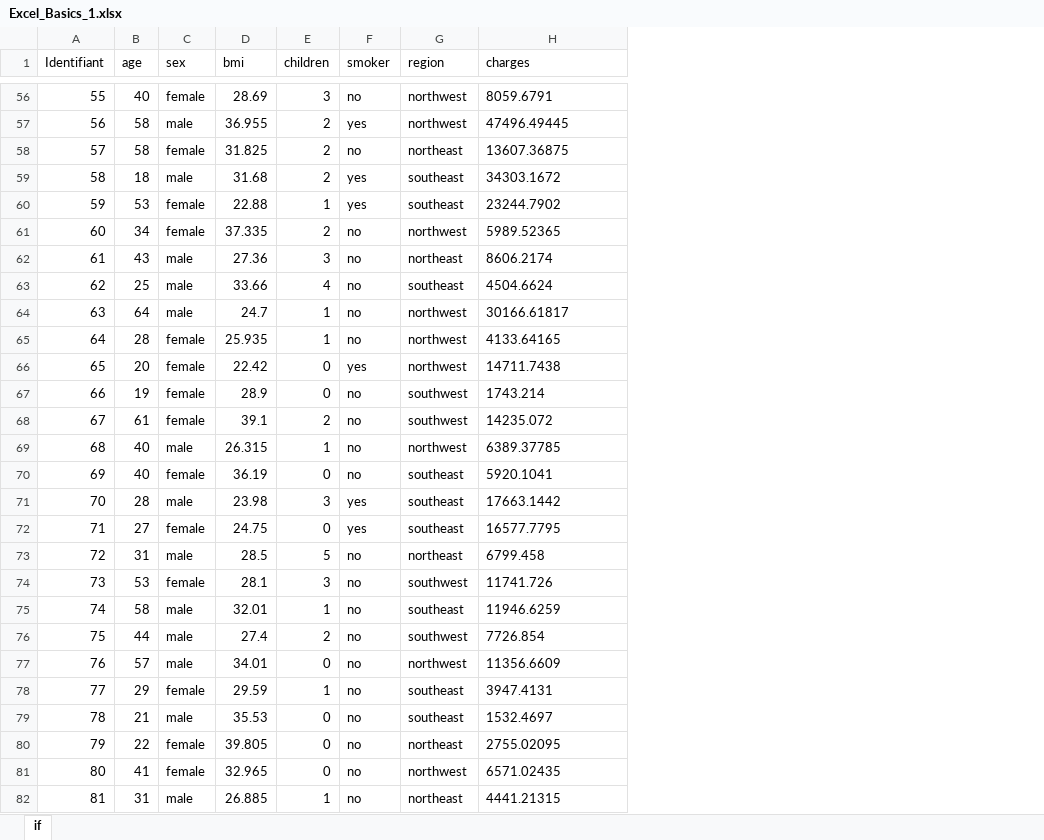
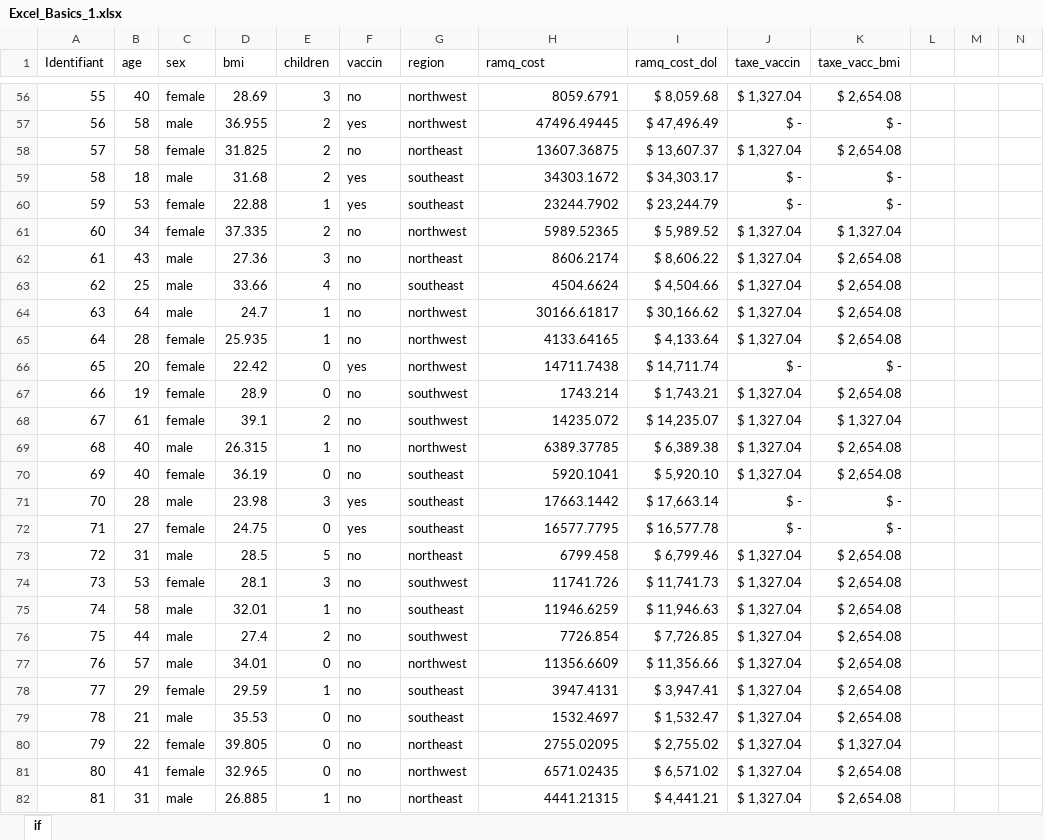
Before and after one commit to nmeraihi/ACT2035, an Excel workbook: HIV_2022/Excel_Basics_1.xlsx, sheet if, drawn as a sheet; only a part is shown, gaps mark what is left out; values as stored, in another font and other column widths than the file's, no borders; the diff covers the shown part only; the diff names each change by its address in the sheet, - before the commit and + after, or states it on an @@ line.

```diff
--- a/HIV_2022/Excel_Basics_1.xlsx (sheet if)
+++ b/HIV_2022/Excel_Basics_1.xlsx (sheet if)
+column I (ramq_cost_dol), rows 56-82: $ 8,059.68 | $ 47,496.49 | $ 13,607.37 | $ 34,303.17 | $ 23,244.79 | $ 5,989.52 | $ 8,606.22 | $ 4,504.66 | $ 30,166.62 | $ 4,133.64 | $ 14,711.74 | $ 1,743.21 | $ 14,235.07 | $ 6,389.38 | $ 5,920.10 | $ 17,663.14 | $ 16,577.78 | $ 6,799.46 | $ 11,741.73 | $ 11,946.63 | $ 7,726.85 | $ 11,356.66 | $ 3,947.41 | $ 1,532.47 | $ 2,755.02 | $ 6,571.02 | $ 4,441.21
+column J (taxe_vaccin), rows 56-82: $ 1,327.04 | $ - | $ 1,327.04 | $ - | $ - | $ 1,327.04 | $ 1,327.04 | $ 1,327.04 | $ 1,327.04 | $ 1,327.04 | $ - | $ 1,327.04 | $ 1,327.04 | $ 1,327.04 | $ 1,327.04 | $ - | $ - | $ 1,327.04 | $ 1,327.04 | $ 1,327.04 | $ 1,327.04 | $ 1,327.04 | $ 1,327.04 | $ 1,327.04 | $ 1,327.04 | $ 1,327.04 | $ 1,327.04
+column K (taxe_vacc_bmi), rows 56-82: $ 2,654.08 | $ - | $ 2,654.08 | $ - | $ - | $ 1,327.04 | $ 2,654.08 | $ 2,654.08 | $ 2,654.08 | $ 2,654.08 | $ - | $ 2,654.08 | $ 1,327.04 | $ 2,654.08 | $ 2,654.08 | $ - | $ - | $ 2,654.08 | $ 2,654.08 | $ 2,654.08 | $ 2,654.08 | $ 2,654.08 | $ 2,654.08 | $ 2,654.08 | $ 1,327.04 | $ 2,654.08 | $ 2,654.08
+column L, empty
+column M, empty
+column N, empty
-F1: smoker
+F1: vaccin
-H1: charges
+H1: ramq_cost
-H56:H82 alignment: left
+H56:H82 alignment: right
```
Also changed, not shown: 1 edited cell and cell formats elsewhere in this sheet, 1 other file.
